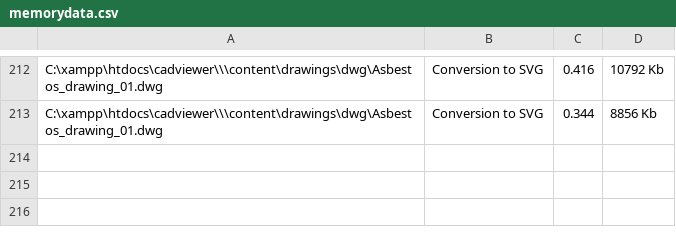
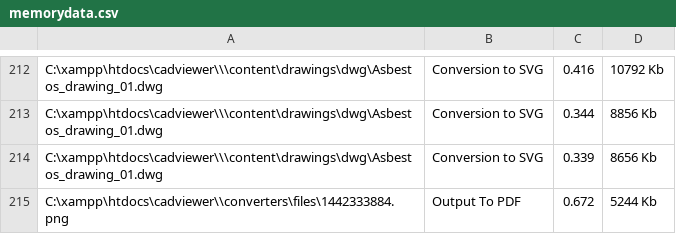
Before and after one commit to CADViewer/cadviewer-script-library, a CSV file: converters/ax2024/windows/memorydata.csv, drawn as a sheet; only a part is shown, gaps mark what is left out.

Commit message:
CADViewer v10.19.1 update

```diff
--- a/converters/ax2024/windows/memorydata.csv
+++ b/converters/ax2024/windows/memorydata.csv
@@ -213 +213,3 @@
 "C:\xampp\htdocs\cadviewer\\\content\drawings\dwg\Asbestos_drawing_01.dwg",Conversion to SVG,0.344,8856 Kb
+"C:\xampp\htdocs\cadviewer\\\content\drawings\dwg\Asbestos_drawing_01.dwg",Conversion to SVG,0.339,8656 Kb
+"C:\xampp\htdocs\cadviewer\\converters\files\1442333884.png",Output To PDF,0.672,5244 Kb
```
Also changed, not shown: 5 other files.
